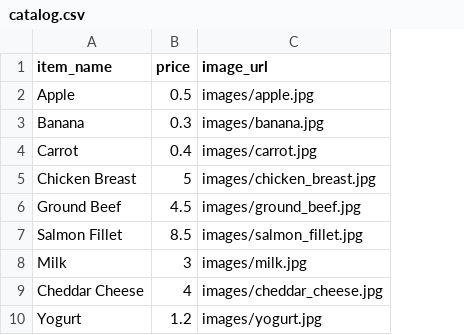
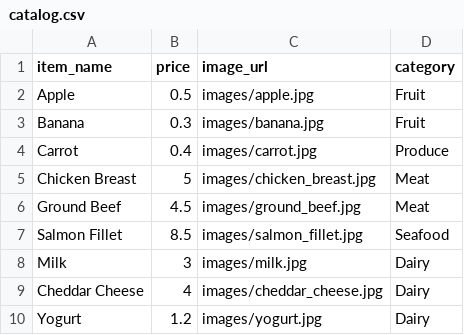
Before and after one commit to rweg96/ITIS-3300-Core-4, a CSV file: website_testing/data/catalog.csv, drawn as a sheet; only a part is shown; the diff names each change by its address in the sheet, - before the commit and + after, or states it on an @@ line.

Commit message:
added search feature to catalog

```diff
--- a/website_testing/data/catalog.csv
+++ b/website_testing/data/catalog.csv
+column D (category), rows 2-10: Fruit | Fruit | Produce | Meat | Meat | Seafood | Dairy | Dairy | Dairy
```
Also changed, not shown: 2 other files.
